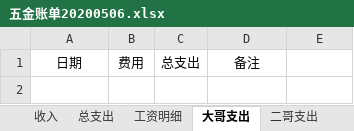
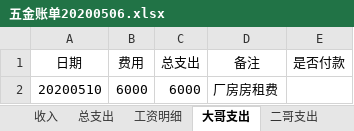
Before and after one commit to panhenggui/phg, an Excel workbook: 五金/五金账单20200506.xlsx, sheet 大哥支出, drawn as a sheet; values as stored, in another font and other column widths than the file's, no borders; the diff names each change by its address in the sheet, - before the commit and + after, or states it on an @@ line.

```diff
--- a/五金/五金账单20200506.xlsx (sheet 大哥支出)
+++ b/五金/五金账单20200506.xlsx (sheet 大哥支出)
-E1: (empty)
+E1: 是否付款
+row 2: 20200510 | 6000 | 6000 | 厂房房租费
```
Also changed, not shown: sheet 收入, sheet 总支出, sheet 二哥支出, sheet 33支出, sheet 贷款, sheet 夹头, 1 more sheet, other sheet tabs, formulas that keep their value, 账单.xlsx, 14 other files.
